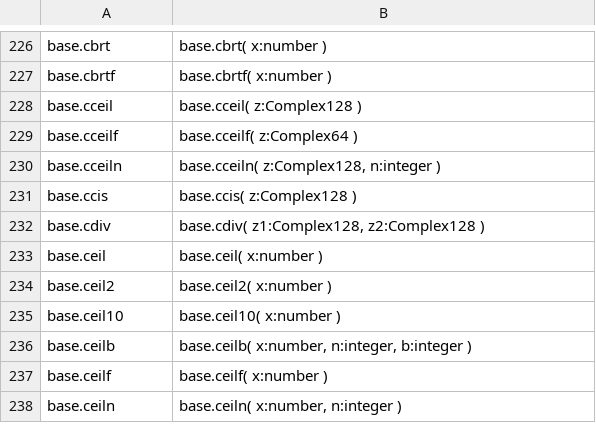
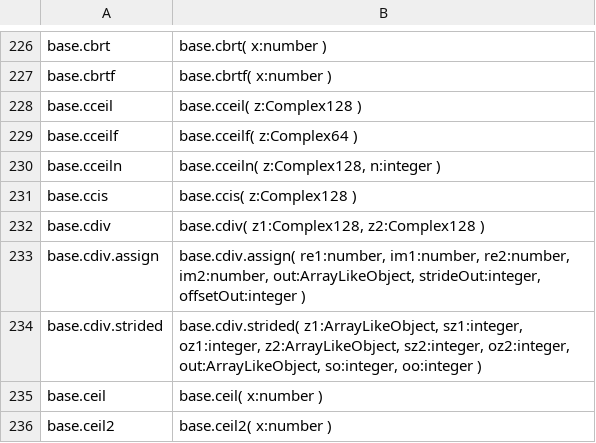
Before and after one commit to stdlib-js/repl-typed-signature, a CSV file: data/data.csv, drawn as a sheet; only a part is shown, gaps mark what is left out; the shorter side is filled out with more unchanged rows; the diff names each change by its address in the sheet, - before the commit and + after, or states it on an @@ line.

```diff
--- a/data/data.csv
+++ b/data/data.csv
+row 233: base.cdiv.assign | base.cdiv.assign( re1:number, im1:number, re2:number, im2:number, out:ArrayLikeObject, strideOut:integer, offsetOut:integer )
+row 234: base.cdiv.strided | base.cdiv.strided( z1:ArrayLikeObject, sz1:integer, oz1:integer, z2:ArrayLikeObject, sz2:integer, oz2:integer, out:ArrayLikeObject, so:integer, oo:integer )
```
Also changed, not shown: 5 other files.
